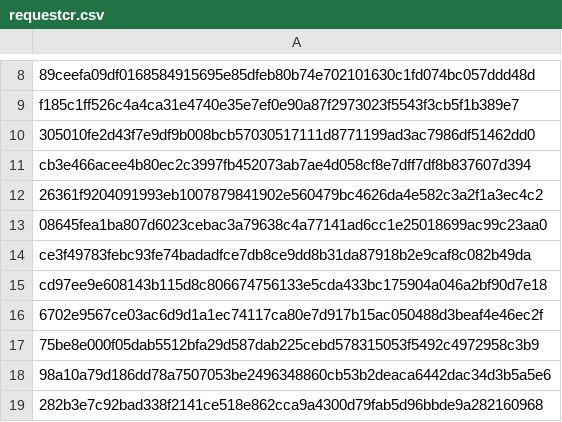
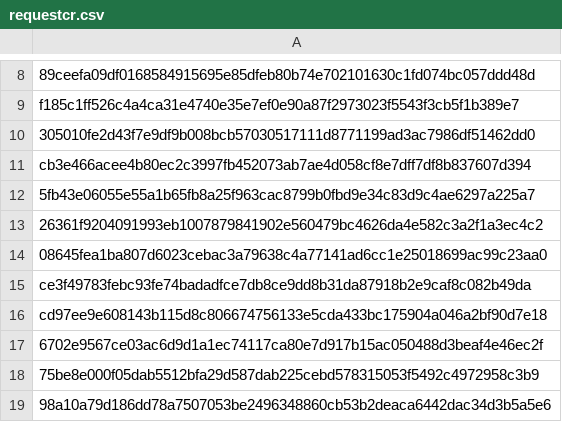
Before and after one commit to mabbsolute/tgs, a CSV file: requestcr.csv, drawn as a sheet; only a part is shown, gaps mark what is left out; the shorter side is filled out with more unchanged rows; the diff names each change by its address in the sheet, - before the commit and + after, or states it on an @@ line.

Commit message:
Update requestcr.csv

```diff
--- a/requestcr.csv
+++ b/requestcr.csv
+row 12: 5fb43e06055e55a1b65fb8a25f963cac8799b0fbd9e34c83d9c4ae6297a225a7
```
